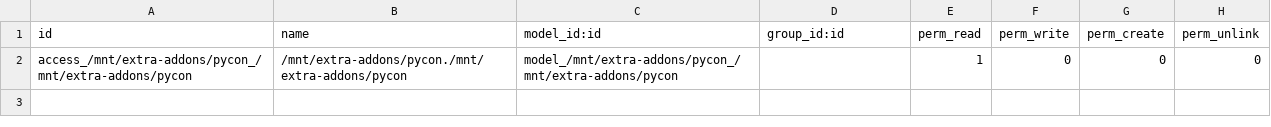
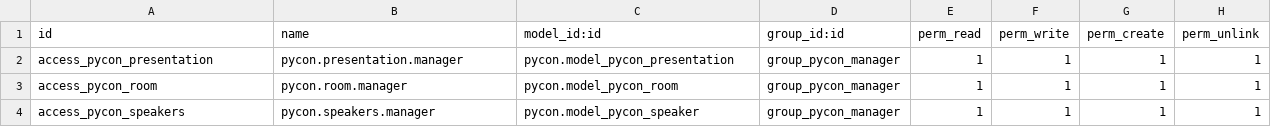
Before and after one commit to nadiaafa/pycon2019, a CSV file: extra-addons/pycon/security/ir.model.access.csv, drawn as a sheet; removed rows and columns are numbered as before the commit, all else as after; the diff names each change by its address in the sheet, - before the commit and + after, or states it on an @@ line.

Commit message:
[ADD] Access rights

```diff
--- a/extra-addons/pycon/security/ir.model.access.csv
+++ b/extra-addons/pycon/security/ir.model.access.csv
-row 2: access_/mnt/extra-addons/pycon_/mnt/extra-addons/pycon | /mnt/extra-addons/pycon./mnt/extra-addons/pycon | model_/mnt/extra-addons/pycon_/mnt/extra-addons/pycon |  | 1 | 0 | 0 | 0
+row 2: access_pycon_presentation | pycon.presentation.manager | pycon.model_pycon_presentation | group_pycon_manager | 1 | 1 | 1 | 1
+row 3: access_pycon_room | pycon.room.manager | pycon.model_pycon_room | group_pycon_manager | 1 | 1 | 1 | 1
+row 4: access_pycon_speakers | pycon.speakers.manager | pycon.model_pycon_speaker | group_pycon_manager | 1 | 1 | 1 | 1
```
Also changed, not shown: 3 other files.
